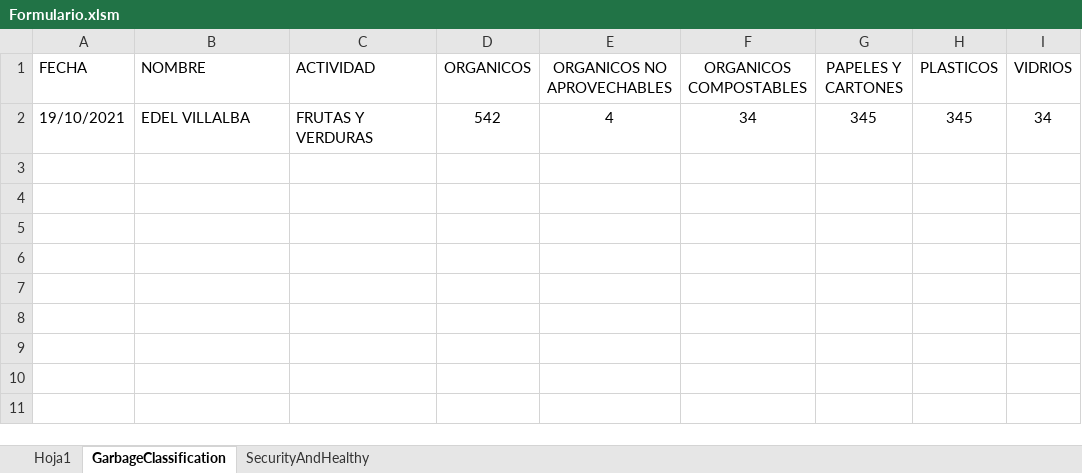
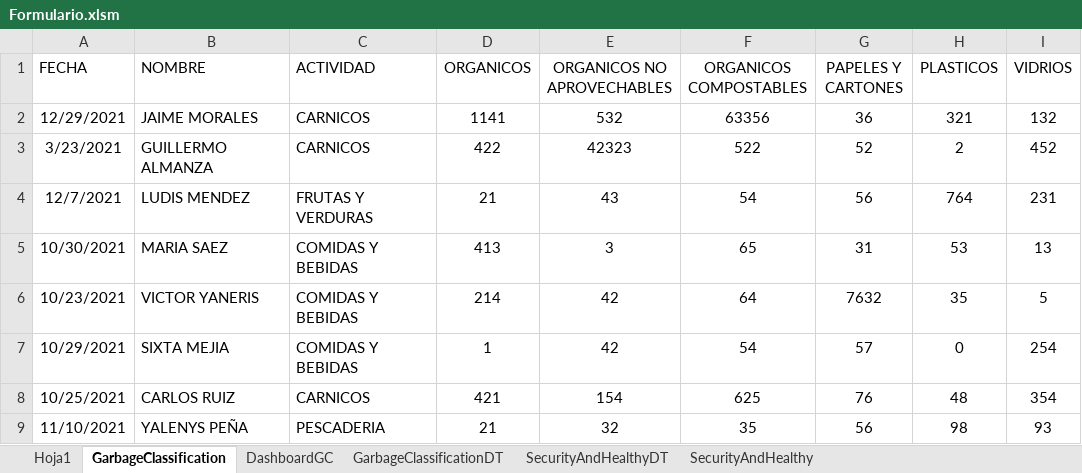
Before and after one commit to magdaniele/Formulario, an Excel workbook: Proyecto/Formulario.xlsm, sheet GarbageClassification, drawn as a sheet; values as stored, in another font and other column widths than the file's, no borders; table styles not drawn; removed rows and columns are numbered as before the commit, all else as after; the diff names each change by its address in the sheet, - before the commit and + after, or states it on an @@ line.

Commit message:
Feat: Making Dashboard Part 1

```diff
--- a/Proyecto/Formulario.xlsm (sheet GarbageClassification)
+++ b/Proyecto/Formulario.xlsm (sheet GarbageClassification)
+sheet tab: DashboardGC
+sheet tab: GarbageClassificationDT
+sheet tab: SecurityAndHealthyDT
-row 2: 19/10/2021 | EDEL VILLALBA | FRUTAS Y VERDURAS | 542 | 4 | 34 | 345 | 345 | 34
+row 2: 12/29/2021 | JAIME MORALES | CARNICOS | 1141 | 532 | 63356 | 36 | 321 | 132
+row 3: 3/23/2021 | GUILLERMO ALMANZA | CARNICOS | 422 | 42323 | 522 | 52 | 2 | 452
+row 4: 12/7/2021 | LUDIS MENDEZ | FRUTAS Y VERDURAS | 21 | 43 | 54 | 56 | 764 | 231
+row 5: 10/30/2021 | MARIA SAEZ | COMIDAS Y BEBIDAS | 413 | 3 | 65 | 31 | 53 | 13
+row 6: 10/23/2021 | VICTOR YANERIS | COMIDAS Y BEBIDAS | 214 | 42 | 64 | 7632 | 35 | 5
+row 7: 10/29/2021 | SIXTA MEJIA | COMIDAS Y BEBIDAS | 1 | 42 | 54 | 57 | 0 | 254
+row 8: 10/25/2021 | CARLOS RUIZ | CARNICOS | 421 | 154 | 625 | 76 | 48 | 354
+row 9: 11/10/2021 | YALENYS PEÑA | PESCADERIA | 21 | 32 | 35 | 56 | 98 | 93
```
Also changed, not shown: sheet SecurityAndHealthy, charts or pictures.
